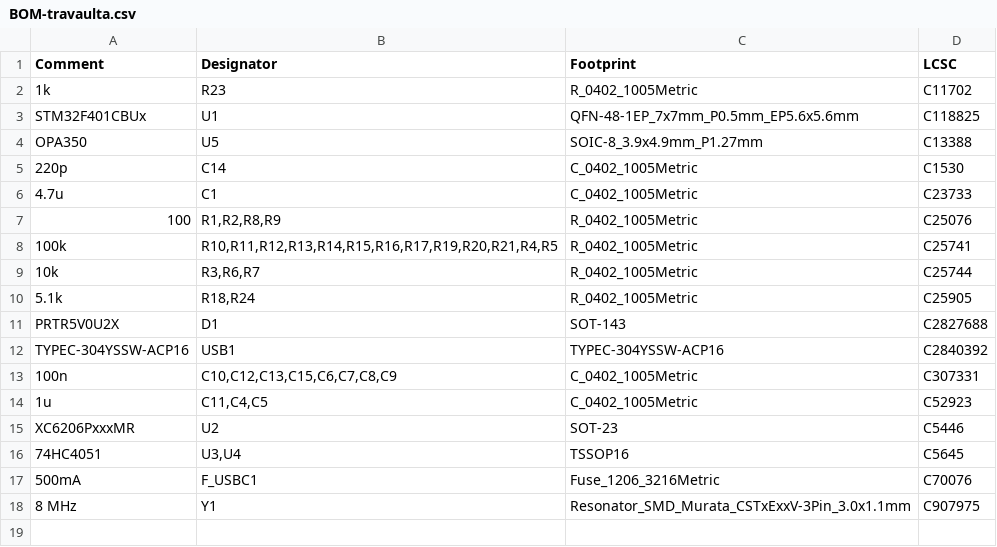
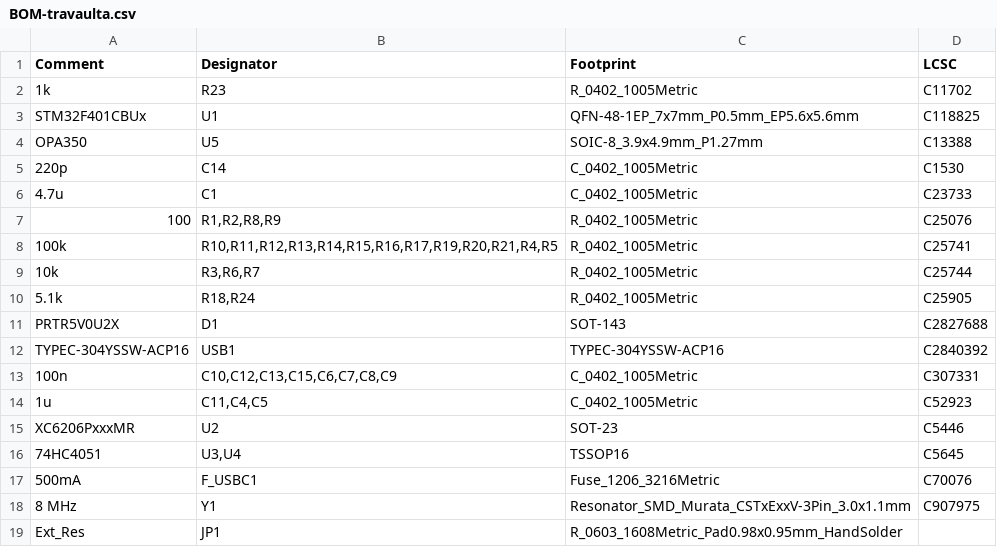
Before and after one commit to calvin-mcd/travaulta, a CSV file: Project/jlcpcb/production_files/BOM-travaulta.csv, drawn as a sheet; the diff names each change by its address in the sheet, - before the commit and + after, or states it on an @@ line.

Commit message:
fresh gerbers, production files

```diff
--- a/Project/jlcpcb/production_files/BOM-travaulta.csv
+++ b/Project/jlcpcb/production_files/BOM-travaulta.csv
+row 19: Ext_Res | JP1 | R_0603_1608Metric_Pad0.98x0.95mm_HandSolder
```
Also changed, not shown: 33 other files.
